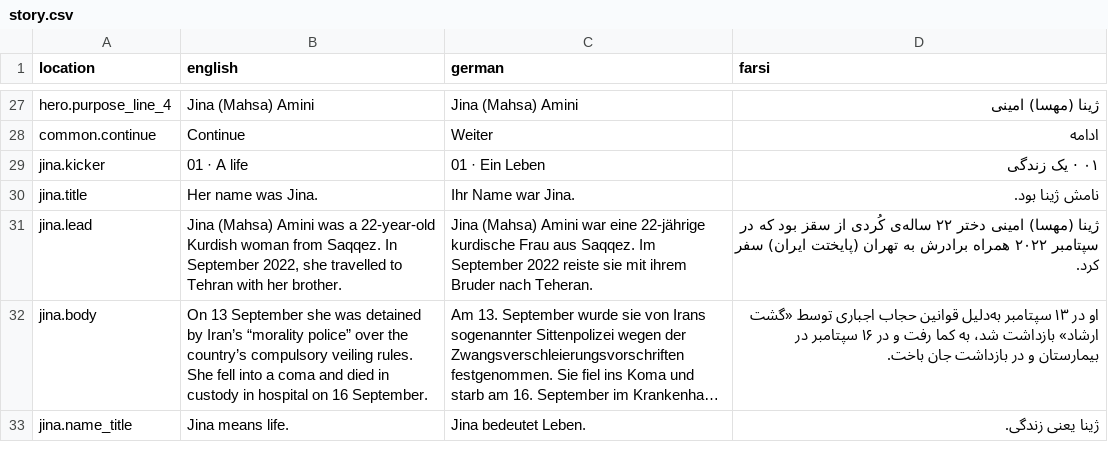
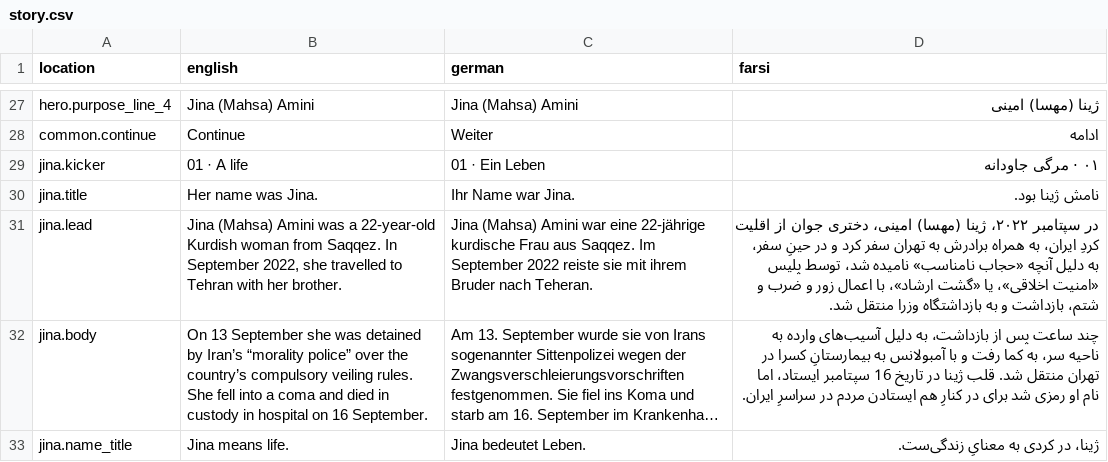
Before and after one commit to hamedghorbani13/wlf-vienna-2026, a CSV file: story.csv, drawn as a sheet; only a part is shown, gaps mark what is left out; long unchanged cells end in …; the diff covers the shown part only; the diff names each change by its address in the sheet, - before the commit and + after, or states it on an @@ line.

Commit message:
changed farsi texts.

```diff
--- a/story.csv
+++ b/story.csv
-D29 (farsi): ۰۱ · یک زندگی
+D29 (farsi): ۰۱ · مرگی جاودانه
-D31 (farsi): ژینا (مهسا) امینی دختر ۲۲ ساله‌ی کُردی از سقز بود که در سپتامبر ۲۰۲۲ همراه برادرش به تهران (پایختت ایران) سفر کرد.
+D31 (farsi): در سپتامبر ۲۰۲۲، ژینا (مهسا) امینی، دختری جوان از اقلیت کردِ ایران، به همراه برادرش به تهران سفر کرد و در حینِ سفر، به دلیل آنچه «حجاب نامناسب» نامیده شد، توسط پلیس «امنیت اخلاقی»، یا «گشت ارشاد»، با اعمال زور و ضرب و شتم، بازداشت و به بازداشتگاه وزرا منتقل شد.
-D32 (farsi): او در ۱۳ سپتامبر به‌دلیل قوانین حجاب اجباری توسط «گشت ارشاد» بازداشت شد، به کما رفت و در ۱۶ سپتامبر در بیمارستان و در بازداشت جان باخت.
+D32 (farsi): چند ساعت پس از بازداشت، به دلیل آسیب‌های وارده به ناحیه سر، به کما رفت و با آمبولانس به بیمارستانِ کسرا در تهران منتقل شد. قلب ژینا در تاریخ 16 سپتامبر ایستاد، اما نام او رمزی شد برای در کنارِ هم ایستادن مردم در سراسرِ ایران.
-D33 (farsi): ژینا یعنی زندگی.
+D33 (farsi): ژینا، در کردی به معنایِ زندگی‌‌ست.
```
Also changed, not shown: 23 edited cells elsewhere in this file.
